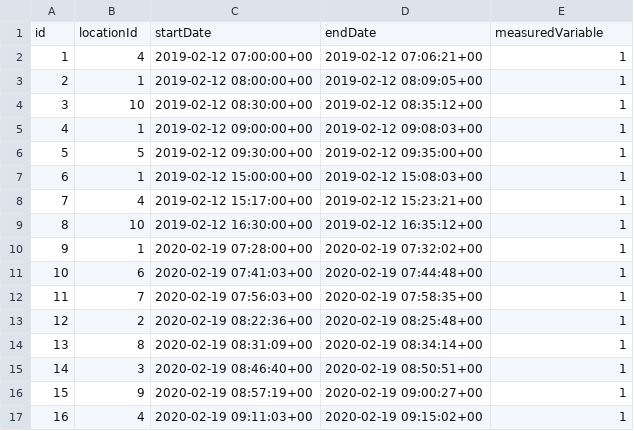
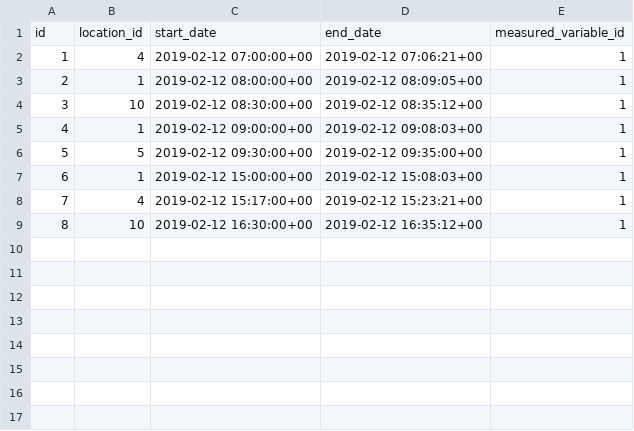
Before and after one commit to manelfideles/calescope, a CSV file: data/measurements_rows.csv, drawn as a sheet.

Commit message:
Fixed get_variable_value_range RPC

```diff
--- a/data/measurements_rows.csv
+++ b/data/measurements_rows.csv
@@ -1,2 +1,2 @@
-id,locationId,startDate,endDate,measuredVariable
+id,location_id,start_date,end_date,measured_variable_id
 1,4,2019-02-12 07:00:00+00,2019-02-12 07:06:21+00,1
@@ -9,9 +9 @@ id,locationId,startDate,endDate,measuredVariable
 8,10,2019-02-12 16:30:00+00,2019-02-12 16:35:12+00,1
-9,1,2020-02-19 07:28:00+00,2020-02-19 07:32:02+00,1
-10,6,2020-02-19 07:41:03+00,2020-02-19 07:44:48+00,1
-11,7,2020-02-19 07:56:03+00,2020-02-19 07:58:35+00,1
-12,2,2020-02-19 08:22:36+00,2020-02-19 08:25:48+00,1
-13,8,2020-02-19 08:31:09+00,2020-02-19 08:34:14+00,1
-14,3,2020-02-19 08:46:40+00,2020-02-19 08:50:51+00,1
-15,9,2020-02-19 08:57:19+00,2020-02-19 09:00:27+00,1
-16,4,2020-02-19 09:11:03+00,2020-02-19 09:15:02+00,1
```
Also changed, not shown: 5 other files.
